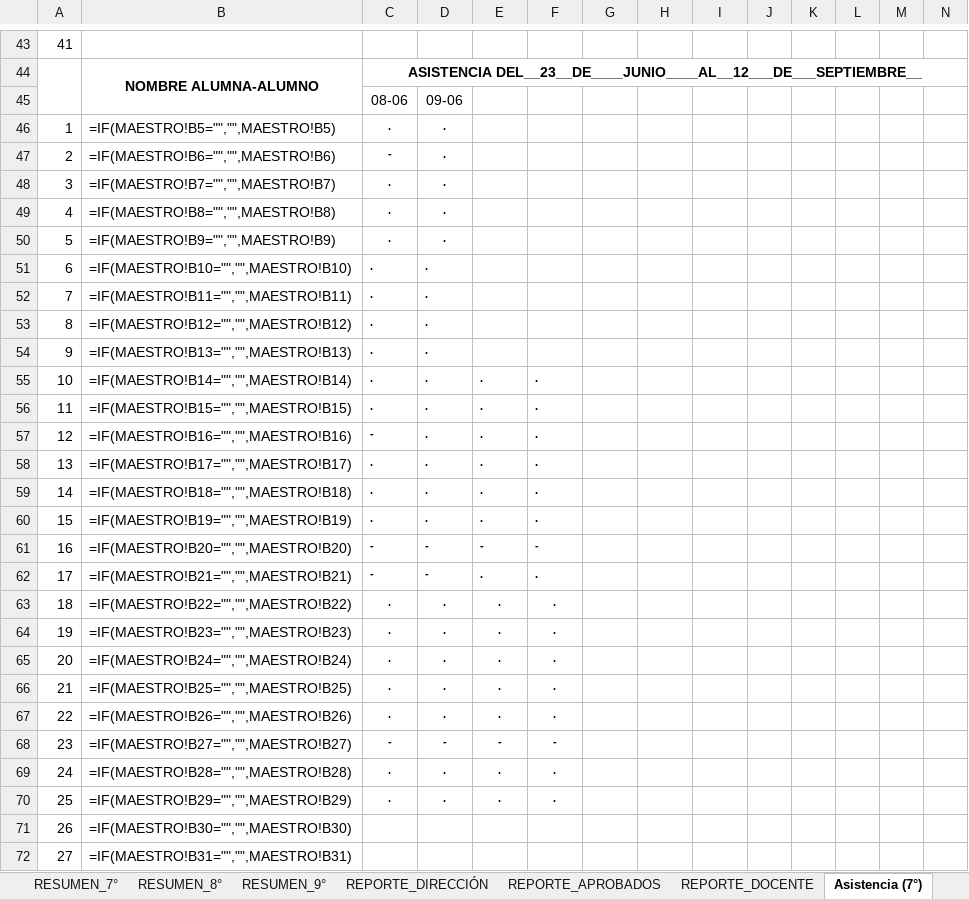
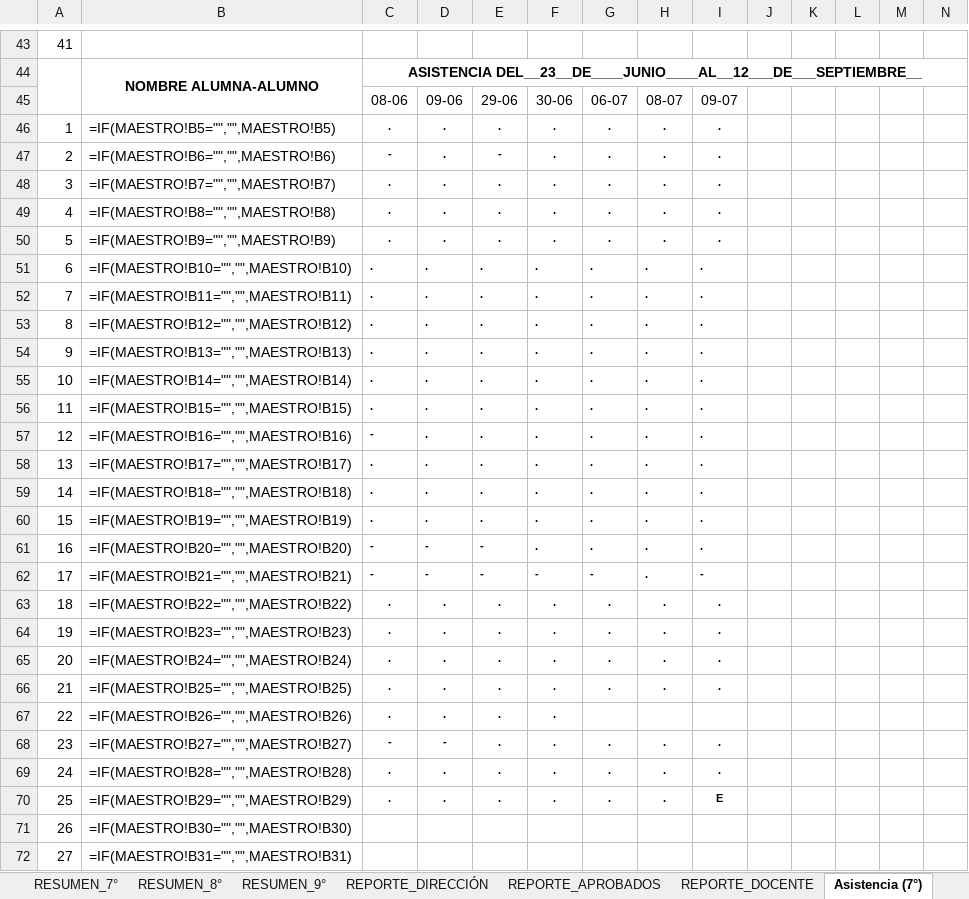
Before and after one commit to ElmerAntonio/RegistroDoc, an Excel workbook: package_data/appdata/temp/Registro_Premedia.xlsx, sheet Asistencia (7°), drawn as a sheet; only a part is shown, gaps mark what is left out; values as stored, in another font and other column widths than the file's, no borders; formulas without a stored value are shown as written; removed rows and columns are numbered as before the commit, all else as after; rows hold the shown columns only; the diff names each change by its address in the sheet, - before the commit and + after, or states it on an @@ line.

```diff
--- a/package_data/appdata/temp/Registro_Premedia.xlsx (sheet Asistencia (7°))
+++ b/package_data/appdata/temp/Registro_Premedia.xlsx (sheet Asistencia (7°))
-row 45:  |  | 08-06 | 09-06
+row 45:  |  | 08-06 | 09-06 | 29-06 | 30-06 | 06-07 | 08-07 | 09-07
-E46: (empty)
+E46: .
-F46:F54: (empty)
+F46:F54: .
-G46:G61: (empty)
+G46:G61: .
-H46:H66: (empty)
+H46:H66: .
-I46:I61: (empty)
+I46:I61: .
-E47: (empty)
+E47: -
-E48:E54: (empty)
+E48:E54: .
-F61: -
+F61: .
-E62: .
+E62: -
-F62: .
+F62: -
-G62: (empty)
+G62: -
-I62: (empty)
+I62: -
-G63:G66: (empty)
+G63:G66: .
-I63:I66: (empty)
+I63:I66: .
-E68: -
+E68: .
-F68: -
+F68: .
-G68:G70: (empty)
+G68:G70: .
-H68:H70: (empty)
+H68:H70: .
-I68:I69: (empty)
+I68:I69: .
-I70: (empty)
+I70: E
```
Also changed, not shown: sheet PROM (Artistica 9°), sheet Asistencia (9°), sheet PROM (Comercio 9°), sheet PROM (Agropecuaria 7°), sheet PROM (Ingles 7°), sheet MAESTRO, 23 more sheets, 13 other files.
